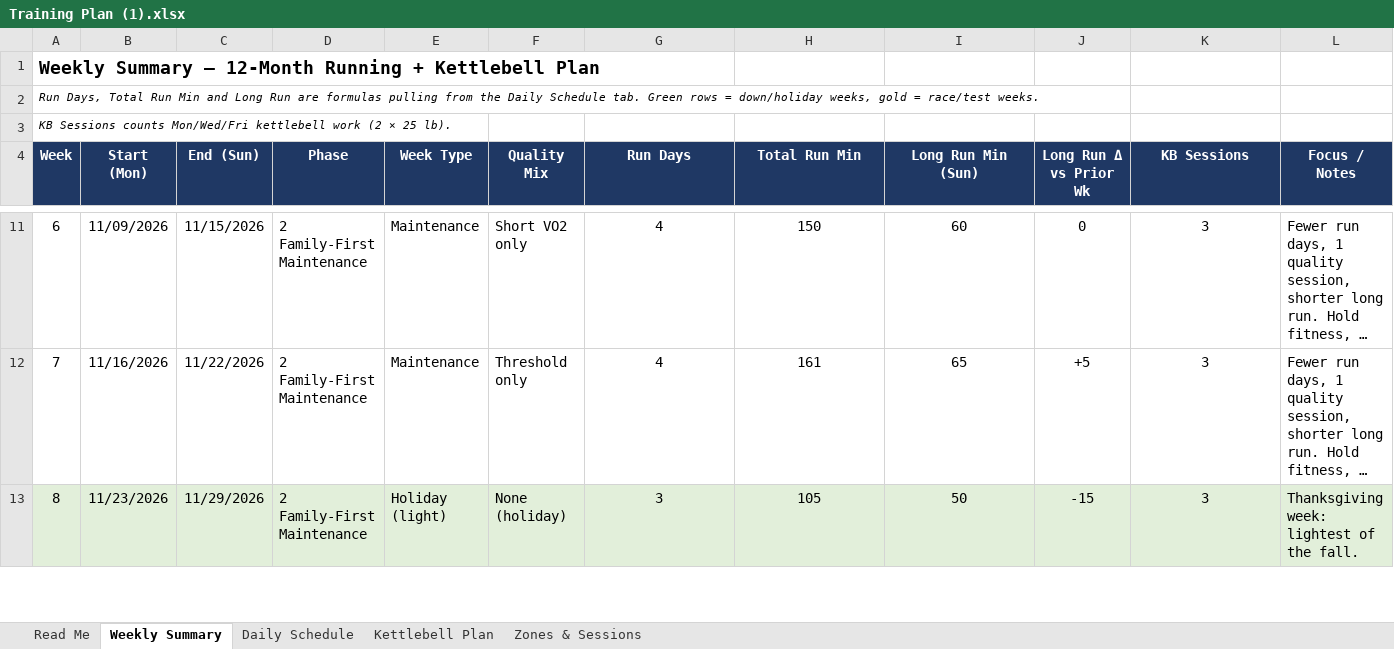
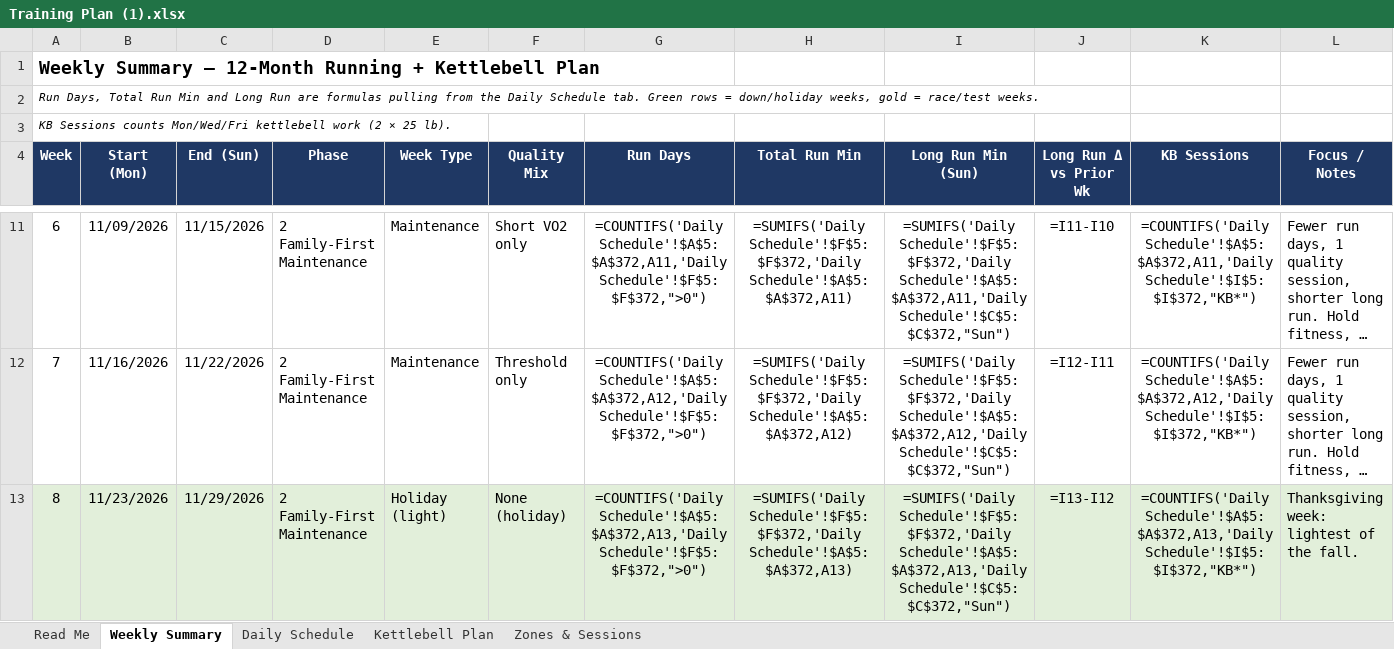
Before and after one commit to windlej/personal-fitness, an Excel workbook: Training Plan (1).xlsx, sheet Weekly Summary, drawn as a sheet; only a part is shown, gaps mark what is left out; long unchanged cells end in …; values as stored, in another font and other column widths than the file's, no borders; formulas without a stored value are shown as written; charts and pictures not drawn; the diff covers the shown part only; the diff names each change by its address in the sheet, - before the commit and + after, or states it on an @@ line.

```diff
--- a/Training Plan (1).xlsx (sheet Weekly Summary)
+++ b/Training Plan (1).xlsx (sheet Weekly Summary)
-G11 (Run Days): 4
+G11 (Run Days): =COUNTIFS('Daily Schedule'!$A$5:$A$372,A11,'Daily Schedule'!$F$5:$F$372,">0")
-H11 (Total Run Min): 150
+H11 (Total Run Min): =SUMIFS('Daily Schedule'!$F$5:$F$372,'Daily Schedule'!$A$5:$A$372,A11)
-I11 (Long Run Min (Sun)): 60
+I11 (Long Run Min (Sun)): =SUMIFS('Daily Schedule'!$F$5:$F$372,'Daily Schedule'!$A$5:$A$372,A11,'Daily Schedule'!$C$5:$C$372,"Sun")
-J11 (Long Run Δ vs Prior Wk): 0
+J11 (Long Run Δ vs Prior Wk): =I11-I10
-K11 (KB Sessions): 3
+K11 (KB Sessions): =COUNTIFS('Daily Schedule'!$A$5:$A$372,A11,'Daily Schedule'!$I$5:$I$372,"KB*")
-G12 (Run Days): 4
+G12 (Run Days): =COUNTIFS('Daily Schedule'!$A$5:$A$372,A12,'Daily Schedule'!$F$5:$F$372,">0")
-H12 (Total Run Min): 161
+H12 (Total Run Min): =SUMIFS('Daily Schedule'!$F$5:$F$372,'Daily Schedule'!$A$5:$A$372,A12)
-I12 (Long Run Min (Sun)): 65
+I12 (Long Run Min (Sun)): =SUMIFS('Daily Schedule'!$F$5:$F$372,'Daily Schedule'!$A$5:$A$372,A12,'Daily Schedule'!$C$5:$C$372,"Sun")
-J12 (Long Run Δ vs Prior Wk): +5
+J12 (Long Run Δ vs Prior Wk): =I12-I11
-K12 (KB Sessions): 3
+K12 (KB Sessions): =COUNTIFS('Daily Schedule'!$A$5:$A$372,A12,'Daily Schedule'!$I$5:$I$372,"KB*")
-G13 (Run Days): 3
+G13 (Run Days): =COUNTIFS('Daily Schedule'!$A$5:$A$372,A13,'Daily Schedule'!$F$5:$F$372,">0")
-H13 (Total Run Min): 105
+H13 (Total Run Min): =SUMIFS('Daily Schedule'!$F$5:$F$372,'Daily Schedule'!$A$5:$A$372,A13)
-I13 (Long Run Min (Sun)): 50
+I13 (Long Run Min (Sun)): =SUMIFS('Daily Schedule'!$F$5:$F$372,'Daily Schedule'!$A$5:$A$372,A13,'Daily Schedule'!$C$5:$C$372,"Sun")
-J13 (Long Run Δ vs Prior Wk): -15
+J13 (Long Run Δ vs Prior Wk): =I13-I12
-K13 (KB Sessions): 3
+K13 (KB Sessions): =COUNTIFS('Daily Schedule'!$A$5:$A$372,A13,'Daily Schedule'!$I$5:$I$372,"KB*")
```
Also changed, not shown: 4 added rows, 4 removed rows and 249 edited cells elsewhere in this sheet, sheet Daily Schedule, sheet Zones & Sessions, charts or pictures, 6 other files.
